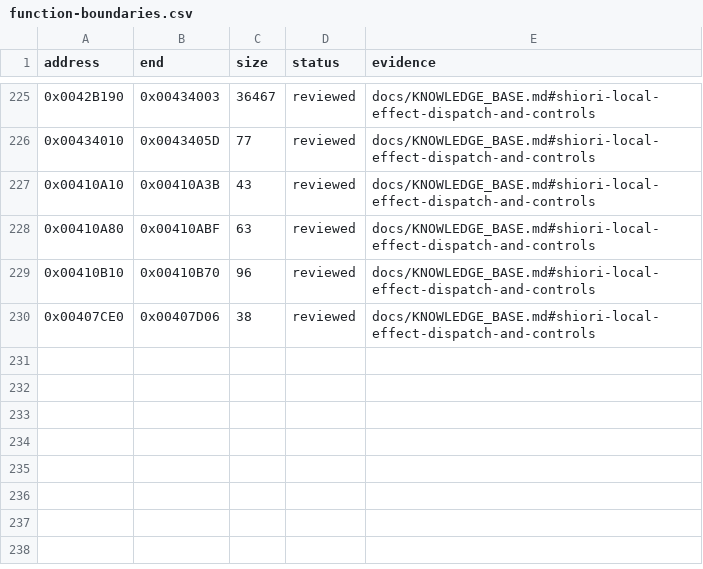
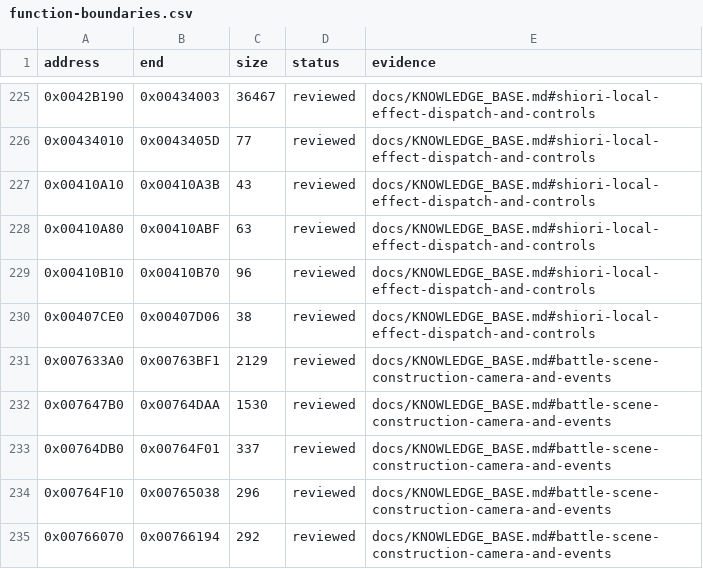
Before and after one commit to N0zoM1z0/Eternal-Fighter-Zero, a CSV file: config/function-boundaries.csv, drawn as a sheet; only a part is shown, gaps mark what is left out.

```diff
--- a/config/function-boundaries.csv
+++ b/config/function-boundaries.csv
@@ -230 +230,6 @@ address,end,size,status,evidence
 0x00407CE0,0x00407D06,38,reviewed,docs/KNOWLEDGE_BASE.md#shiori-local-effect-dispatch-and-controls
+0x007633A0,0x00763BF1,2129,reviewed,docs/KNOWLEDGE_BASE.md#battle-scene-construction-camera-and-events
+0x007647B0,0x00764DAA,1530,reviewed,docs/KNOWLEDGE_BASE.md#battle-scene-construction-camera-and-events
+0x00764DB0,0x00764F01,337,reviewed,docs/KNOWLEDGE_BASE.md#battle-scene-construction-camera-and-events
+0x00764F10,0x00765038,296,reviewed,docs/KNOWLEDGE_BASE.md#battle-scene-construction-camera-and-events
+0x00766070,0x00766194,292,reviewed,docs/KNOWLEDGE_BASE.md#battle-scene-construction-camera-and-events
```
Also changed, not shown: config/function-origins.csv, config/implemented.csv, 43 other files.
